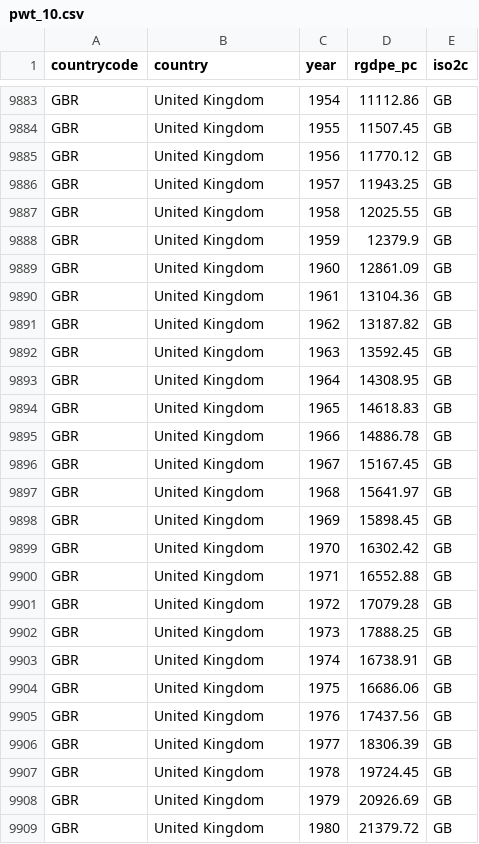
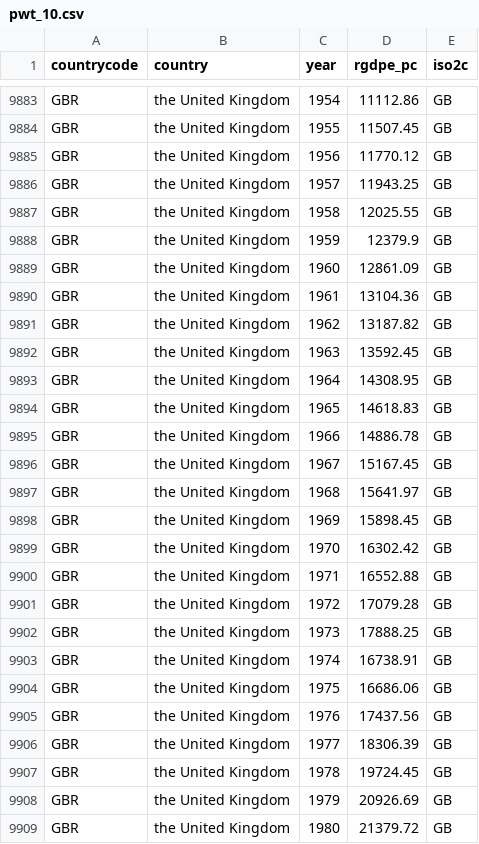
Before and after one commit to oliverwkim/oliverwkim.github.io, a CSV file: assets/mountain_to_climb/pwt_10.csv, drawn as a sheet; only a part is shown, gaps mark what is left out; the diff covers the shown part only; the diff names each change by its address in the sheet, - before the commit and + after, or states it on an @@ line.

```diff
--- a/assets/mountain_to_climb/pwt_10.csv
+++ b/assets/mountain_to_climb/pwt_10.csv
-B9883:B9909 (country): United Kingdom
+B9883:B9909 (country): the United Kingdom
```
Also changed, not shown: 163 edited cells elsewhere in this file.
